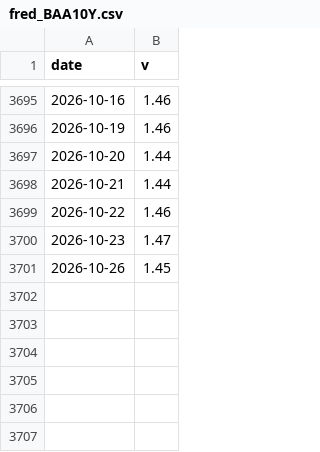
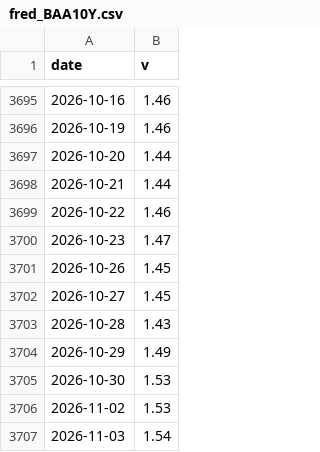
Before and after one commit to salmonmisosoup/leverage-dashboard, a CSV file: data/fred_BAA10Y.csv, drawn as a sheet; only a part is shown, gaps mark what is left out; the diff names each change by its address in the sheet, - before the commit and + after, or states it on an @@ line.

```diff
--- a/data/fred_BAA10Y.csv
+++ b/data/fred_BAA10Y.csv
+row 3702: 2026-10-27 | 1.45
+row 3703: 2026-10-28 | 1.43
+row 3704: 2026-10-29 | 1.49
+row 3705: 2026-10-30 | 1.53
+row 3706: 2026-11-02 | 1.53
+row 3707: 2026-11-03 | 1.54
```
Also changed, not shown: data/fred_BAMLH0A0HYM2.csv, data/fred_DGS2.csv, 2 other files.
